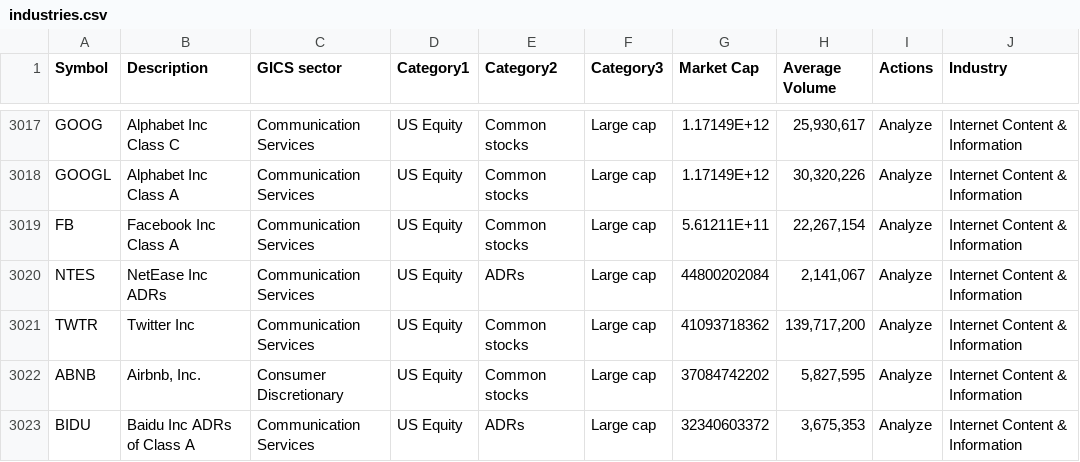
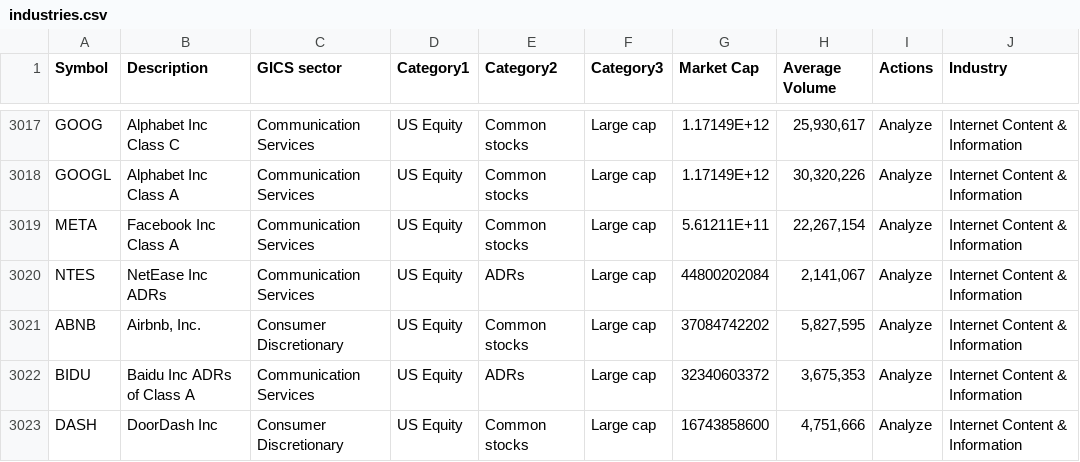
Before and after one commit to jsh152/Debt_Metrics_Freestyle, a CSV file: industries.csv, drawn as a sheet; only a part is shown, gaps mark what is left out; the shorter side is filled out with more unchanged rows.

```diff
--- a/industries.csv
+++ b/industries.csv
@@ -3018,5 +3018,4 @@ GOOG,Alphabet Inc Class C,Communication Services,US Equity,Common stocks,Large c
 GOOGL,Alphabet Inc Class A,Communication Services,US Equity,Common stocks,Large cap,1.17149E+12,"30,320,226",Analyze,Internet Content & Information,,,,,,,,,
-FB,Facebook Inc Class A,Communication Services,US Equity,Common stocks,Large cap,5.61211E+11,"22,267,154",Analyze,Internet Content & Information,,,,,,,,,
+META,Facebook Inc Class A,Communication Services,US Equity,Common stocks,Large cap,5.61211E+11,"22,267,154",Analyze,Internet Content & Information,,,,,,,,,
 NTES,NetEase Inc ADRs,Communication Services,US Equity,ADRs,Large cap,44800202084,"2,141,067",Analyze,Internet Content & Information,,,,,,,,,
-TWTR,Twitter Inc,Communication Services,US Equity,Common stocks,Large cap,41093718362,"139,717,200",Analyze,Internet Content & Information,,,,,,,,,
 ABNB,"Airbnb, Inc.",Consumer Discretionary,US Equity,Common stocks,Large cap,37084742202,"5,827,595",Analyze,Internet Content & Information,,,,,,,,,
```
Also changed, not shown: 3 other files.
